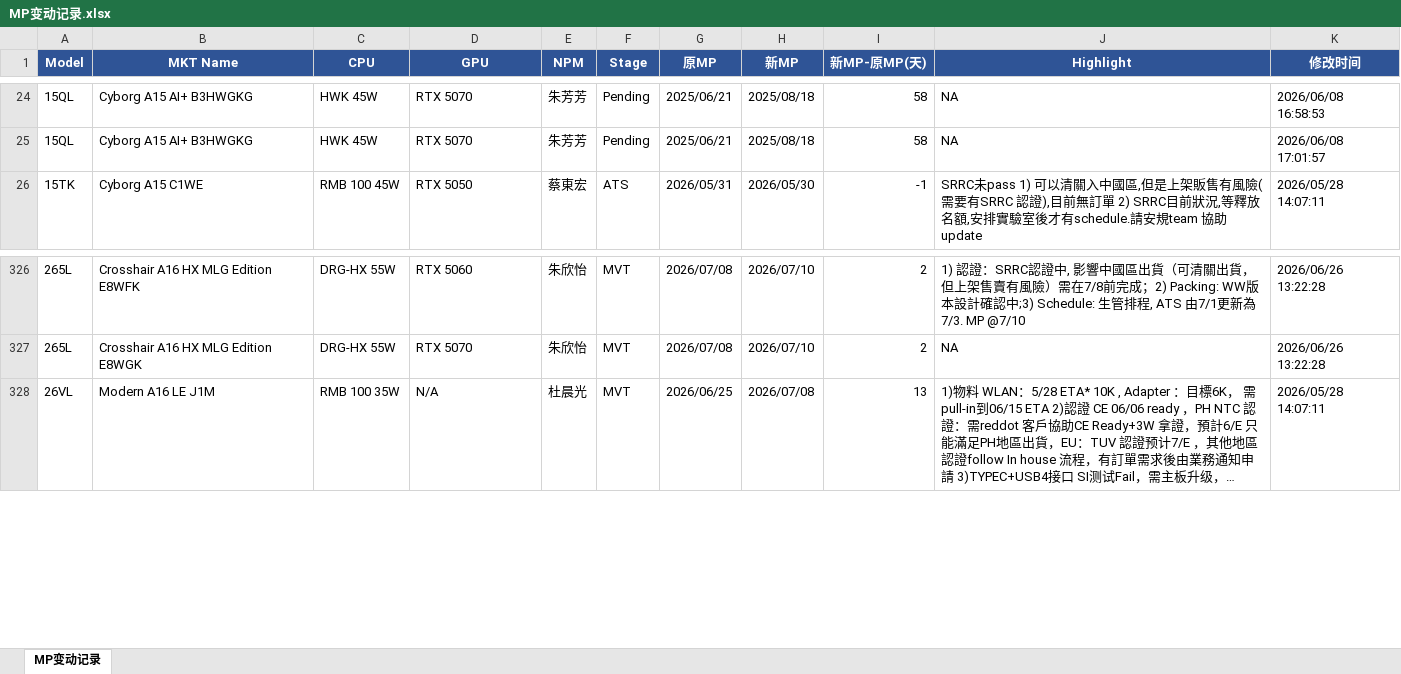
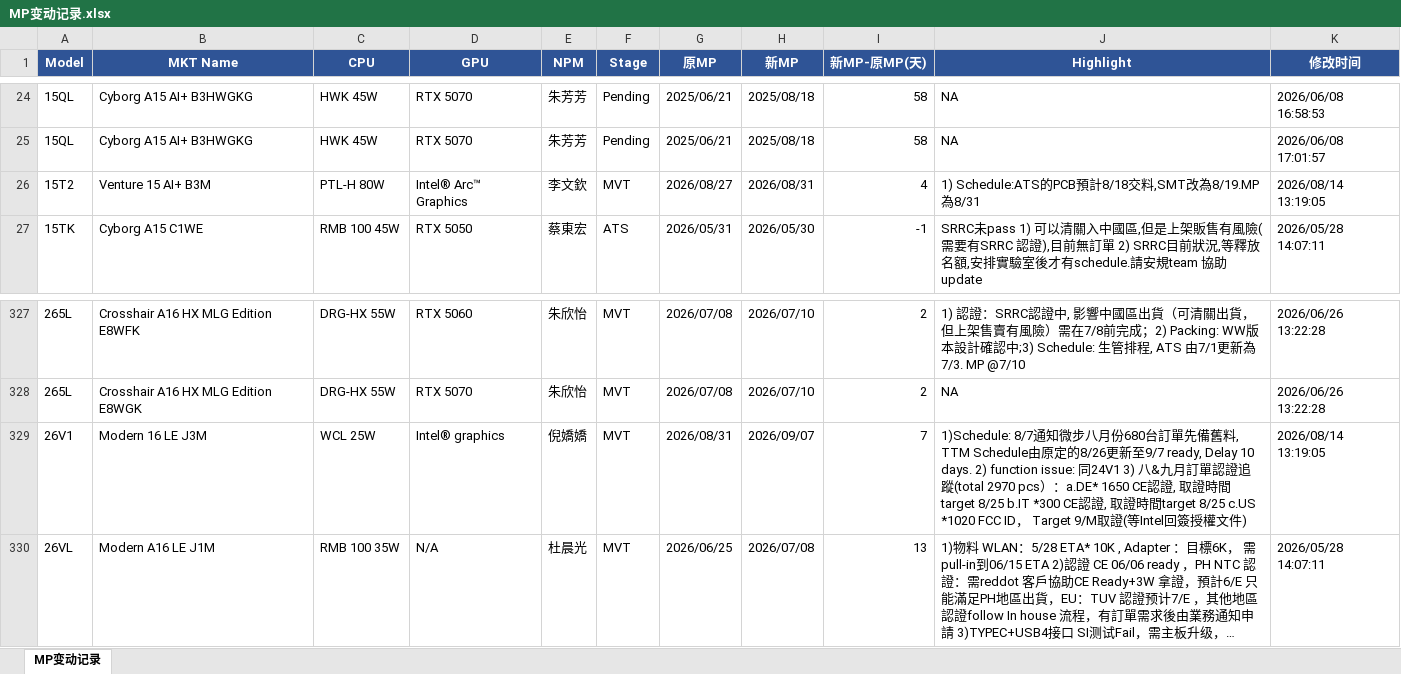
Before and after one commit to kabonka/npi-dashboard, an Excel workbook: MP变动记录.xlsx, sheet MP变动记录, drawn as a sheet; only a part is shown, gaps mark what is left out; long unchanged cells end in …; values as stored, in another font and other column widths than the file's, no borders; the diff names each change by its address in the sheet, - before the commit and + after, or states it on an @@ line.

```diff
--- a/MP变动记录.xlsx (sheet MP变动记录)
+++ b/MP变动记录.xlsx (sheet MP变动记录)
+row 26: 15T2 | Venture 15 AI+ B3M | PTL-H 80W | Intel® Arc™ Graphics | 李文欽 | MVT | 2026/08/27 | 2026/08/31 | 4 | 1) Schedule:ATS的PCB預計8/18交料,SMT改為8/19.MP為8/31 | 2026/08/14 13:19:05
+row 329: 26V1 | Modern 16 LE J3M | WCL 25W | Intel® graphics | 倪嬌嬌 | MVT | 2026/08/31 | 2026/09/07 | 7 | 1)Schedule: 8/7通知微步八月份680台訂單先備舊料, TTM Schedule由原定的8/26更新至9/7 ready, Delay 10 days. 2) function issue: 同24V1 3) 八&九月訂單認證追蹤(total 2970 pcs）：a.DE* 1650 CE認證, 取證時間target 8/25 b.IT *300 CE認證, 取證時間target 8/25 c.US *1020 FCC ID， Target 9/M取證(等Intel回簽授權文件) | 2026/08/14 13:19:05
```
Also changed, not shown: npi_dashboard.xlsx, 4 other files.
